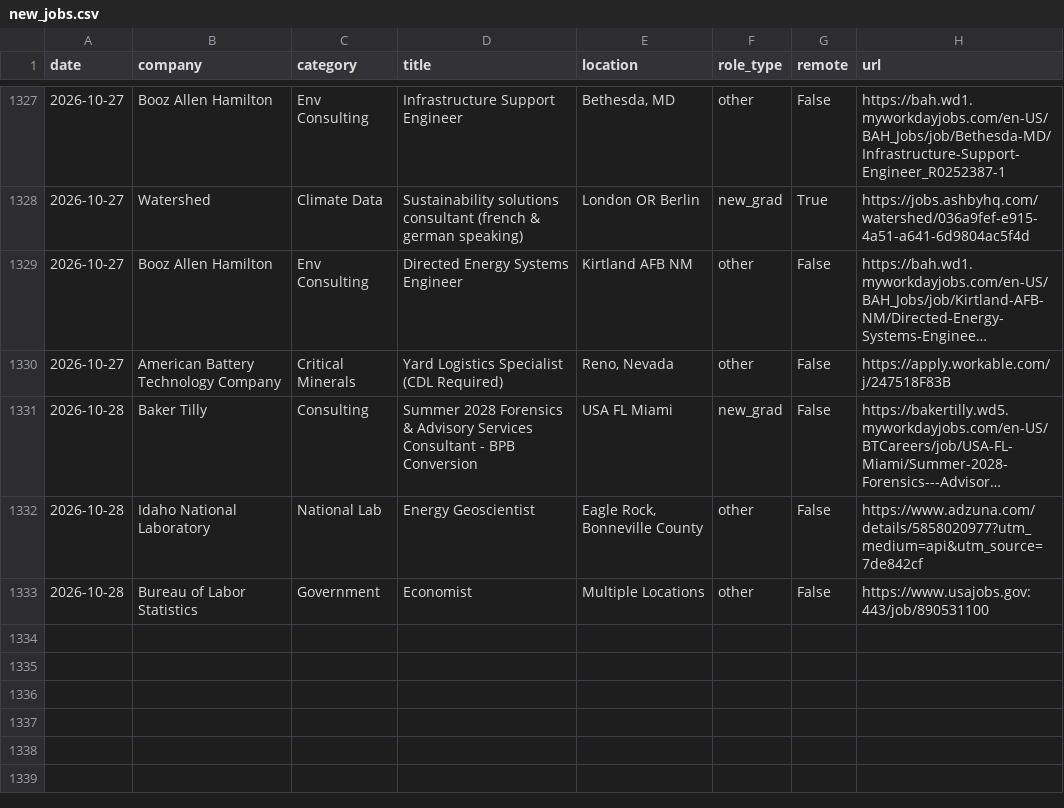
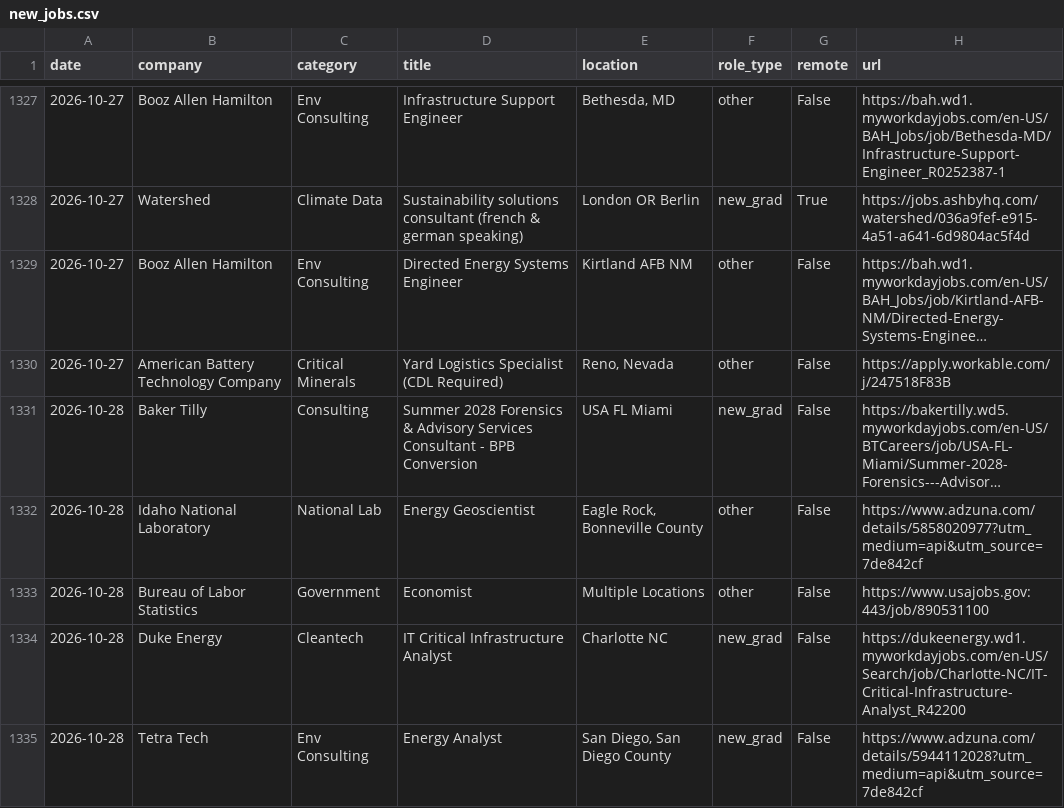
Before and after one commit to calvincj/job-tracker, a CSV file: data/new_jobs.csv, drawn as a sheet; only a part is shown, gaps mark what is left out; long unchanged cells end in ….

```diff
--- a/data/new_jobs.csv
+++ b/data/new_jobs.csv
@@ -1333 +1333,3 @@ date,company,category,title,location,role_type,remote,url
 2026-10-28,Bureau of Labor Statistics,Government,Economist,Multiple Locations,other,False,https://www.usajobs.gov:443/job/890531100
+2026-10-28,Duke Energy,Cleantech,IT Critical Infrastructure Analyst,Charlotte NC,new_grad,False,https://dukeenergy.wd1.myworkdayjobs.com/en-US/Search/job/Charlotte-NC/IT-Critical-Infrastructure-Analyst_R42200
+2026-10-28,Tetra Tech,Env Consulting,Energy Analyst,"San Diego, San Diego County",new_grad,False,https://www.adzuna.com/details/5944112028?utm_medium=api&utm_source=7de842cf
```
Also changed, not shown: 3 other files.
